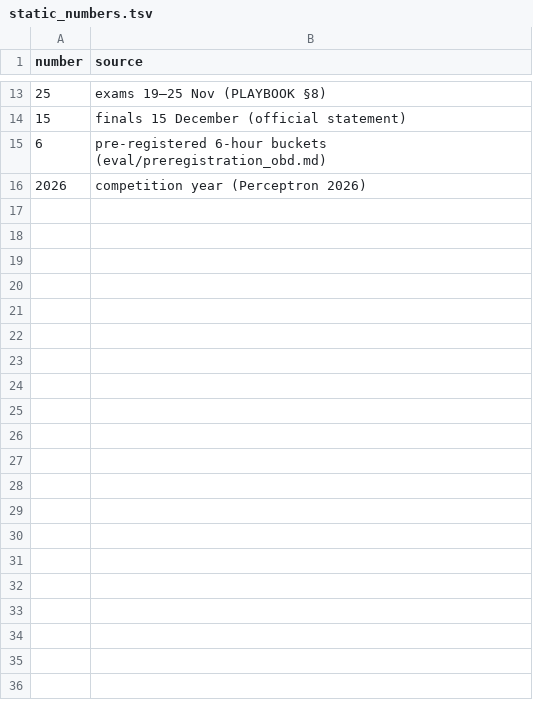
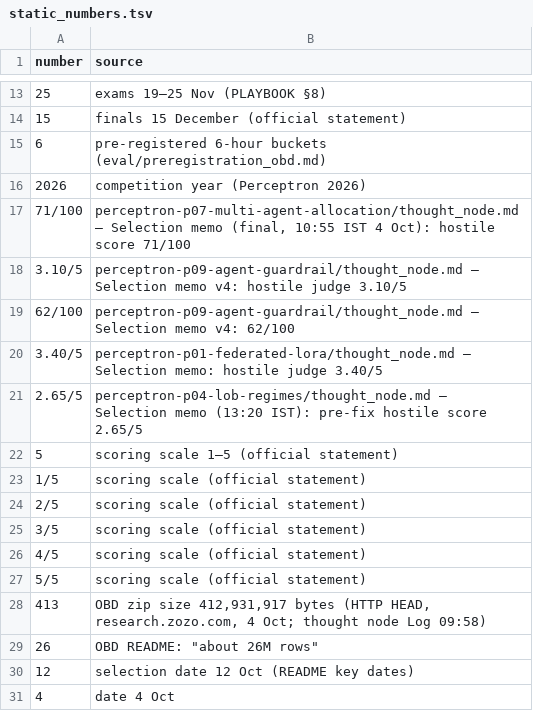
Before and after one commit to imdigitalashish/techfest-2026, a TSV file: perceptron-p03-off-policy-eval/deliverables/static_numbers.tsv, drawn as a sheet; only a part is shown, gaps mark what is left out.

Commit message:
perceptron-p03-off-policy-eval: memo template cites competitor scores as written in their memos; allowlist sources

```diff
--- a/perceptron-p03-off-policy-eval/deliverables/static_numbers.tsv
+++ b/perceptron-p03-off-policy-eval/deliverables/static_numbers.tsv
@@ -16 +16,16 @@ number	source
 2026	competition year (Perceptron 2026)
+71/100	perceptron-p07-multi-agent-allocation/thought_node.md — Selection memo (final, 10:55 IST 4 Oct): hostile score 71/100
+3.10/5	perceptron-p09-agent-guardrail/thought_node.md — Selection memo v4: hostile judge 3.10/5
+62/100	perceptron-p09-agent-guardrail/thought_node.md — Selection memo v4: 62/100
+3.40/5	perceptron-p01-federated-lora/thought_node.md — Selection memo: hostile judge 3.40/5
+2.65/5	perceptron-p04-lob-regimes/thought_node.md — Selection memo (13:20 IST): pre-fix hostile score 2.65/5
+5	scoring scale 1–5 (official statement)
+1/5	scoring scale (official statement)
+2/5	scoring scale (official statement)
+3/5	scoring scale (official statement)
+4/5	scoring scale (official statement)
+5/5	scoring scale (official statement)
+413	OBD zip size 412,931,917 bytes (HTTP HEAD, research.zozo.com, 4 Oct; thought node Log 09:58)
+26	OBD README: "about 26M rows"
+12	selection date 12 Oct (README key dates)
+4	date 4 Oct
```
Also changed, not shown: 1 other file.
